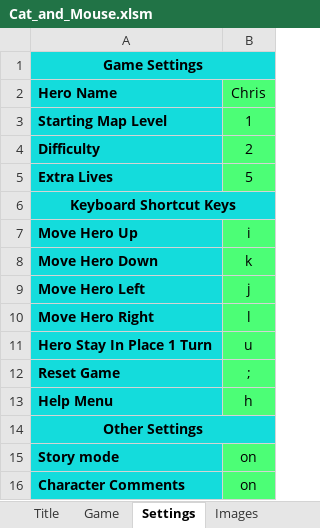
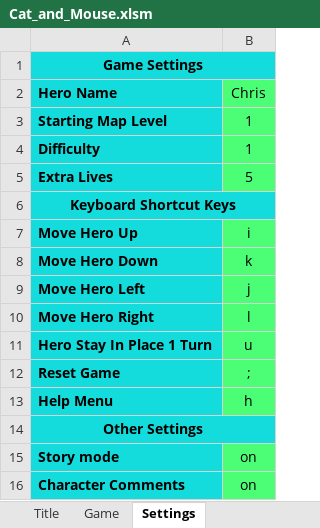
Before and after one commit to ChrisK847/Cat_and_Mouse, an Excel workbook: Cat_and_Mouse/Cat_and_Mouse.xlsm, sheet Settings, drawn as a sheet; values as stored, in another font and other column widths than the file's, no borders; the diff names each change by its address in the sheet, - before the commit and + after, or states it on an @@ line.

```diff
--- a/Cat_and_Mouse/Cat_and_Mouse.xlsm (sheet Settings)
+++ b/Cat_and_Mouse/Cat_and_Mouse.xlsm (sheet Settings)
@@ sheet tab hidden: Images @@
-B4 (Chris): 2
+B4 (Chris): 1
```
Also changed, not shown: sheet Game, charts or pictures, 1 other file.
